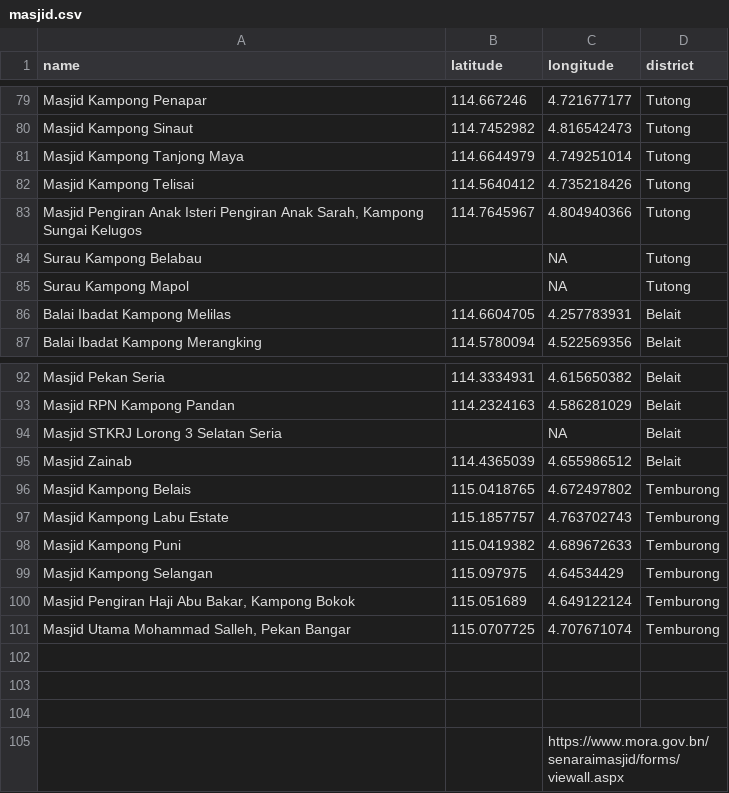
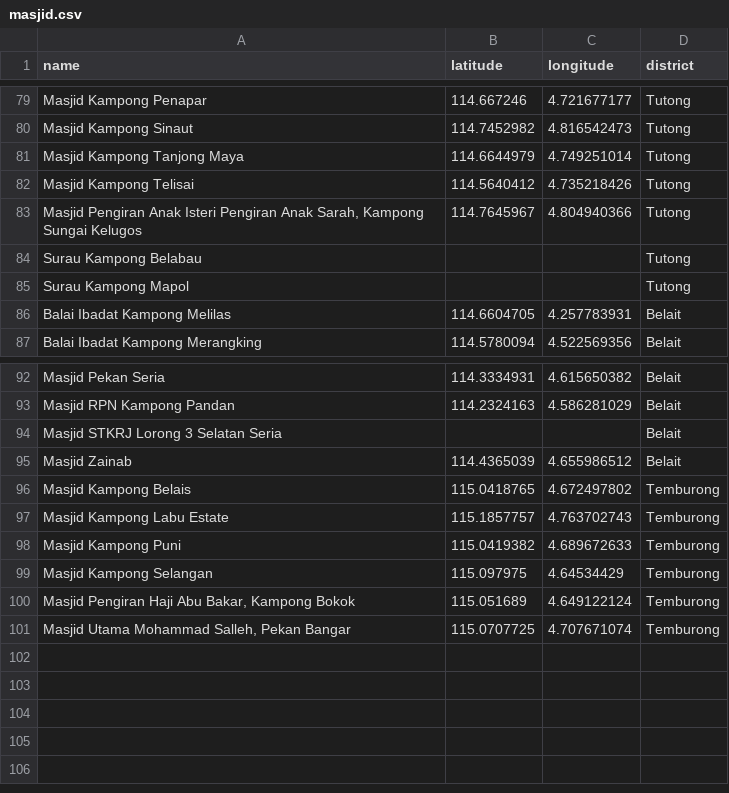
Before and after one commit to Bruneiverse/bruneimap, a CSV file: data-raw/masjid/masjid.csv, drawn as a sheet; only a part is shown, gaps mark what is left out.

Commit message:
Add masjid vignette

```diff
--- a/data-raw/masjid/masjid.csv
+++ b/data-raw/masjid/masjid.csv
@@ -83,4 +83,4 @@ Masjid Kampong Telisai ,114.5640412,4.735218426,Tutong
 "Masjid Pengiran Anak Isteri Pengiran Anak Sarah, Kampong Sungai Kelugos",114.7645967,4.804940366,Tutong
-Surau Kampong Belabau ,,NA,Tutong
-Surau Kampong Mapol,,NA,Tutong
+Surau Kampong Belabau ,,,Tutong
+Surau Kampong Mapol,,,Tutong
 Balai Ibadat Kampong Melilas,114.6604705,4.257783931,Belait
@@ -93,3 +93,3 @@ Masjid Pekan Seria ,114.3334931,4.615650382,Belait
 Masjid RPN Kampong Pandan ,114.2324163,4.586281029,Belait
-Masjid STKRJ Lorong 3 Selatan Seria ,,NA,Belait
+Masjid STKRJ Lorong 3 Selatan Seria ,,,Belait
 Masjid Zainab,114.4365039,4.655986512,Belait
@@ -101,5 +101 @@ Masjid Kampong Selangan ,115.097975,4.64534429,Temburong
 "Masjid Utama Mohammad Salleh, Pekan Bangar",115.0707725,4.707671074,Temburong
-,,,
-,,,
-,,,
-,,https://www.mora.gov.bn/senaraimasjid/forms/viewall.aspx,
```
Also changed, not shown: 9 other files.
